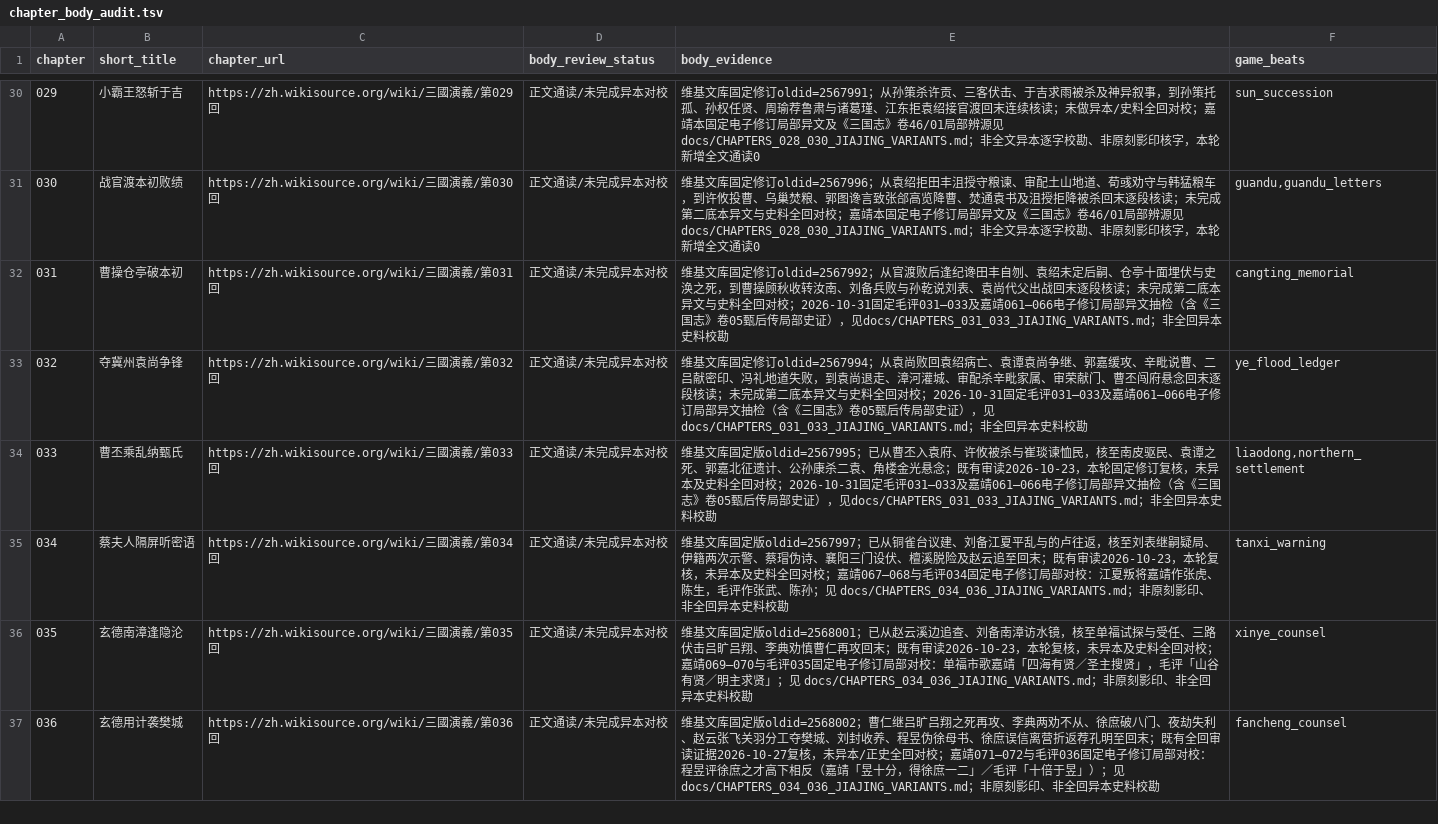
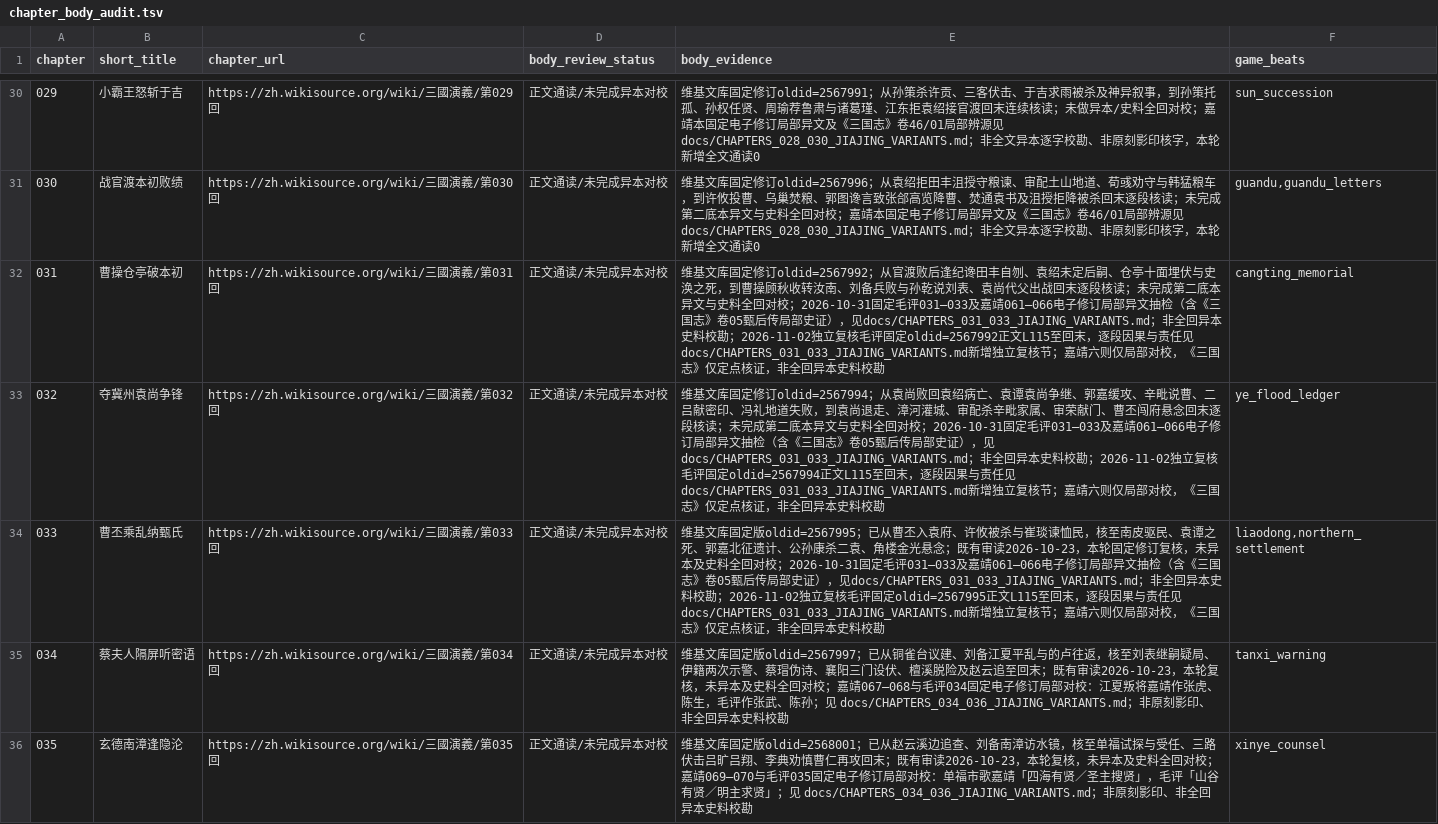
Before and after one commit to jackson-heylion/Three-Kingdoms-Spire-Reborn, a TSV file: data/chapter_body_audit.tsv, drawn as a sheet; only a part is shown, gaps mark what is left out; the shorter side is filled out with more unchanged rows.

```diff
--- a/data/chapter_body_audit.tsv
+++ b/data/chapter_body_audit.tsv
@@ -31,5 +31,5 @@ chapter	short_title	chapter_url	body_review_status	body_evidence	game_beats
 030	战官渡本初败绩	https://zh.wikisource.org/wiki/三國演義/第030回	正文通读/未完成异本对校	维基文库固定修订oldid=2567996；从袁绍拒田丰沮授守粮谏、审配土山地道、荀彧劝守与韩猛粮车，到许攸投曹、乌巢焚粮、郭图谗言致张郃高览降曹、焚通袁书及沮授拒降被杀回末逐段核读；未完成第二底本异文与史料全回对校；嘉靖本固定电子修订局部异文及《三国志》卷46/01局部辨源见 docs/CHAPTERS_028_030_JIAJING_VARIANTS.md；非全文异本逐字校勘、非原刻影印核字，本轮新增全文通读0	guandu,guandu_letters
-031	曹操仓亭破本初	https://zh.wikisource.org/wiki/三國演義/第031回	正文通读/未完成异本对校	维基文库固定修订oldid=2567992；从官渡败后逢纪谗田丰自刎、袁绍未定后嗣、仓亭十面埋伏与史涣之死，到曹操顾秋收转汝南、刘备兵败与孙乾说刘表、袁尚代父出战回末逐段核读；未完成第二底本异文与史料全回对校；2026-10-31固定毛评031—033及嘉靖061—066电子修订局部异文抽检（含《三国志》卷05甄后传局部史证），见docs/CHAPTERS_031_033_JIAJING_VARIANTS.md；非全回异本史料校勘	cangting_memorial
-032	夺冀州袁尚争锋	https://zh.wikisource.org/wiki/三國演義/第032回	正文通读/未完成异本对校	维基文库固定修订oldid=2567994；从袁尚败回袁绍病亡、袁谭袁尚争继、郭嘉缓攻、辛毗说曹、二吕献密印、冯礼地道失败，到袁尚退走、漳河灌城、审配杀辛毗家属、审荣献门、曹丕闯府悬念回末逐段核读；未完成第二底本异文与史料全回对校；2026-10-31固定毛评031—033及嘉靖061—066电子修订局部异文抽检（含《三国志》卷05甄后传局部史证），见docs/CHAPTERS_031_033_JIAJING_VARIANTS.md；非全回异本史料校勘	ye_flood_ledger
-033	曹丕乘乱纳甄氏	https://zh.wikisource.org/wiki/三國演義/第033回	正文通读/未完成异本对校	维基文库固定版oldid=2567995；已从曹丕入袁府、许攸被杀与崔琰谏恤民，核至南皮驱民、袁谭之死、郭嘉北征遗计、公孙康杀二袁、角楼金光悬念；既有审读2026-10-23，本轮固定修订复核，未异本及史料全回对校；2026-10-31固定毛评031—033及嘉靖061—066电子修订局部异文抽检（含《三国志》卷05甄后传局部史证），见docs/CHAPTERS_031_033_JIAJING_VARIANTS.md；非全回异本史料校勘	liaodong,northern_settlement
+031	曹操仓亭破本初	https://zh.wikisource.org/wiki/三國演義/第031回	正文通读/未完成异本对校	维基文库固定修订oldid=2567992；从官渡败后逢纪谗田丰自刎、袁绍未定后嗣、仓亭十面埋伏与史涣之死，到曹操顾秋收转汝南、刘备兵败与孙乾说刘表、袁尚代父出战回末逐段核读；未完成第二底本异文与史料全回对校；2026-10-31固定毛评031—033及嘉靖061—066电子修订局部异文抽检（含《三国志》卷05甄后传局部史证），见docs/CHAPTERS_031_033_JIAJING_VARIANTS.md；非全回异本史料校勘；2026-11-02独立复核毛评固定oldid=2567992正文L115至回末，逐段因果与责任见docs/CHAPTERS_031_033_JIAJING_VARIANTS.md新增独立复核节；嘉靖六则仅局部对校，《三国志》仅定点核证，非全回异本史料校勘	cangting_memorial
+032	夺冀州袁尚争锋	https://zh.wikisource.org/wiki/三國演義/第032回	正文通读/未完成异本对校	维基文库固定修订oldid=2567994；从袁尚败回袁绍病亡、袁谭袁尚争继、郭嘉缓攻、辛毗说曹、二吕献密印、冯礼地道失败，到袁尚退走、漳河灌城、审配杀辛毗家属、审荣献门、曹丕闯府悬念回末逐段核读；未完成第二底本异文与史料全回对校；2026-10-31固定毛评031—033及嘉靖061—066电子修订局部异文抽检（含《三国志》卷05甄后传局部史证），见docs/CHAPTERS_031_033_JIAJING_VARIANTS.md；非全回异本史料校勘；2026-11-02独立复核毛评固定oldid=2567994正文L115至回末，逐段因果与责任见docs/CHAPTERS_031_033_JIAJING_VARIANTS.md新增独立复核节；嘉靖六则仅局部对校，《三国志》仅定点核证，非全回异本史料校勘	ye_flood_ledger
+033	曹丕乘乱纳甄氏	https://zh.wikisource.org/wiki/三國演義/第033回	正文通读/未完成异本对校	维基文库固定版oldid=2567995；已从曹丕入袁府、许攸被杀与崔琰谏恤民，核至南皮驱民、袁谭之死、郭嘉北征遗计、公孙康杀二袁、角楼金光悬念；既有审读2026-10-23，本轮固定修订复核，未异本及史料全回对校；2026-10-31固定毛评031—033及嘉靖061—066电子修订局部异文抽检（含《三国志》卷05甄后传局部史证），见docs/CHAPTERS_031_033_JIAJING_VARIANTS.md；非全回异本史料校勘；2026-11-02独立复核毛评固定oldid=2567995正文L115至回末，逐段因果与责任见docs/CHAPTERS_031_033_JIAJING_VARIANTS.md新增独立复核节；嘉靖六则仅局部对校，《三国志》仅定点核证，非全回异本史料校勘	liaodong,northern_settlement
 034	蔡夫人隔屏听密语	https://zh.wikisource.org/wiki/三國演義/第034回	正文通读/未完成异本对校	维基文库固定版oldid=2567997；已从铜雀台议建、刘备江夏平乱与的卢往返，核至刘表继嗣疑局、伊籍两次示警、蔡瑁伪诗、襄阳三门设伏、檀溪脱险及赵云追至回末；既有审读2026-10-23，本轮复核，未异本及史料全回对校；嘉靖067—068与毛评034固定电子修订局部对校：江夏叛将嘉靖作张虎、陈生，毛评作张武、陈孙；见 docs/CHAPTERS_034_036_JIAJING_VARIANTS.md；非原刻影印、非全回异本史料校勘	tanxi_warning
```
Also changed, not shown: 4 other files.
